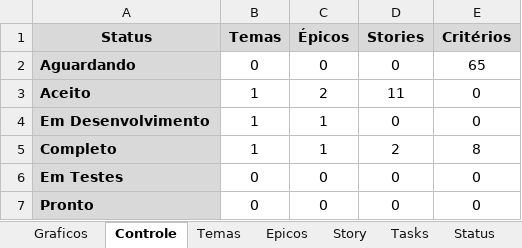
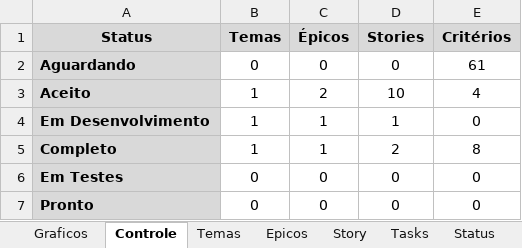
Before and after one commit to Eddersouza/ProjectBiblioE, an Excel workbook: _Docs/0 - Agile Managment - Projeto BiblioE.xlsx, sheet Controle, drawn as a sheet; values as stored, in another font and other column widths than the file's, no borders; the diff names each change by its address in the sheet, - before the commit and + after, or states it on an @@ line.

```diff
--- a/_Docs/0 - Agile Managment - Projeto BiblioE.xlsx (sheet Controle)
+++ b/_Docs/0 - Agile Managment - Projeto BiblioE.xlsx (sheet Controle)
-E2 (Critérios): 65
+E2 (Critérios): 61
-D3 (Stories): 11
+D3 (Stories): 10
-E3 (Critérios): 0
+E3 (Critérios): 4
-D4 (Stories): 0
+D4 (Stories): 1
```
Also changed, not shown: sheet Tasks, sheet Story, charts or pictures, 13 other files.
